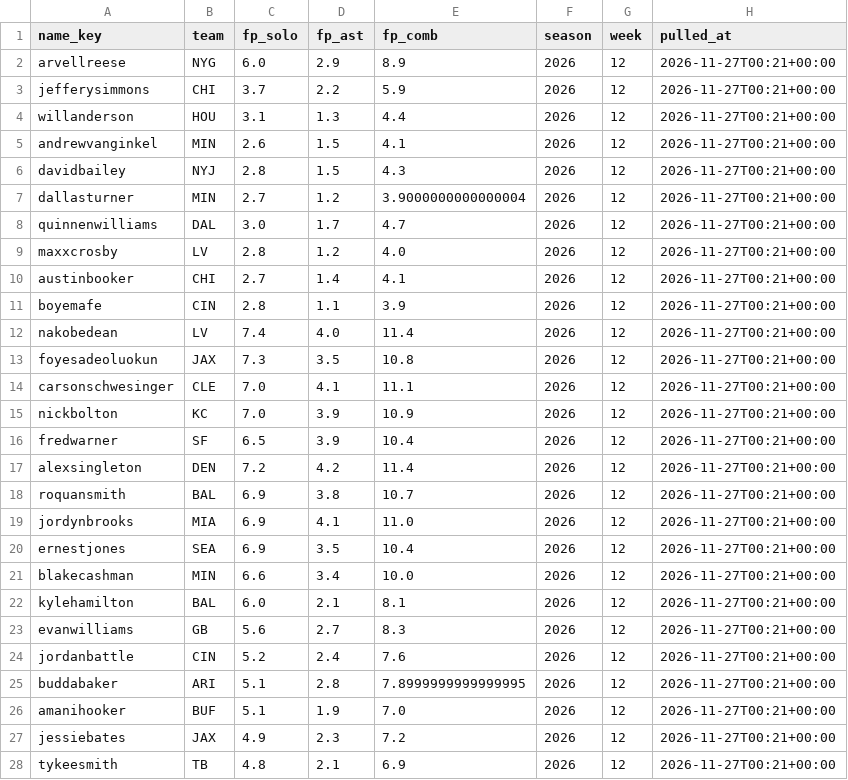
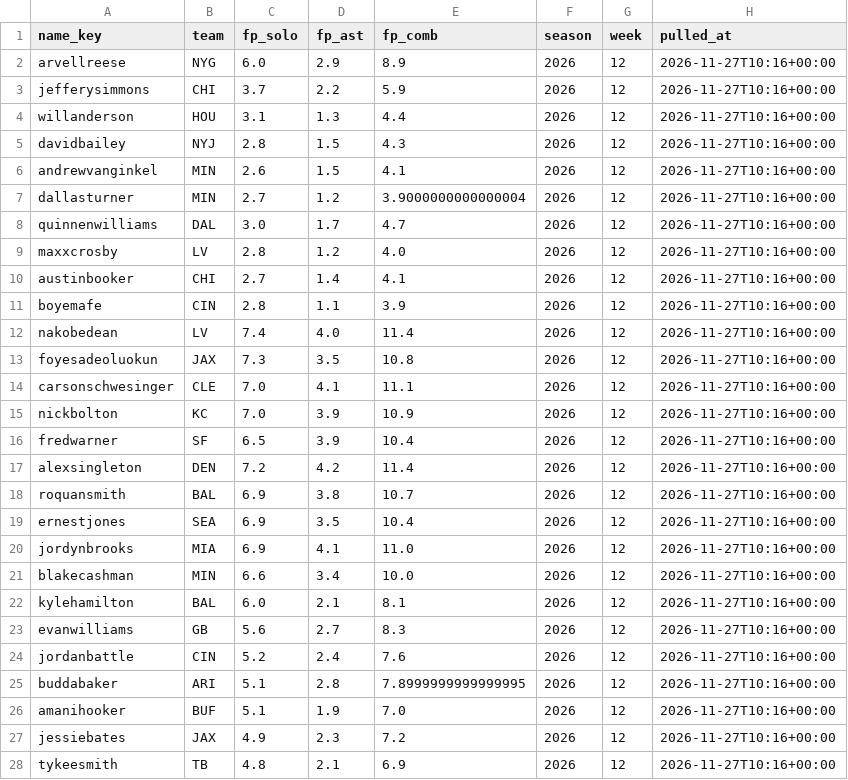
Before and after one commit to EvanDAmours/ArvellsStinkySlammerModel, a CSV file: data/consensus/fantasypros_2026_w12.csv, drawn as a sheet; only a part is shown; the diff covers the shown part only.

```diff
--- a/data/consensus/fantasypros_2026_w12.csv
+++ b/data/consensus/fantasypros_2026_w12.csv
@@ -1,28 +1,28 @@
 name_key,team,fp_solo,fp_ast,fp_comb,season,week,pulled_at
-arvellreese,NYG,6.0,2.9,8.9,2026,12,2026-11-27T00:21+00:00
-jefferysimmons,CHI,3.7,2.2,5.9,2026,12,2026-11-27T00:21+00:00
-willanderson,HOU,3.1,1.3,4.4,2026,12,2026-11-27T00:21+00:00
-andrewvanginkel,MIN,2.6,1.5,4.1,2026,12,2026-11-27T00:21+00:00
-davidbailey,NYJ,2.8,1.5,4.3,2026,12,2026-11-27T00:21+00:00
-dallasturner,MIN,2.7,1.2,3.9000000000000004,2026,12,2026-11-27T00:21+00:00
-quinnenwilliams,DAL,3.0,1.7,4.7,2026,12,2026-11-27T00:21+00:00
-maxxcrosby,LV,2.8,1.2,4.0,2026,12,2026-11-27T00:21+00:00
-austinbooker,CHI,2.7,1.4,4.1,2026,12,2026-11-27T00:21+00:00
-boyemafe,CIN,2.8,1.1,3.9,2026,12,2026-11-27T00:21+00:00
-nakobedean,LV,7.4,4.0,11.4,2026,12,2026-11-27T00:21+00:00
-foyesadeoluokun,JAX,7.3,3.5,10.8,2026,12,2026-11-27T00:21+00:00
-carsonschwesinger,CLE,7.0,4.1,11.1,2026,12,2026-11-27T00:21+00:00
-nickbolton,KC,7.0,3.9,10.9,2026,12,2026-11-27T00:21+00:00
-fredwarner,SF,6.5,3.9,10.4,2026,12,2026-11-27T00:21+00:00
-alexsingleton,DEN,7.2,4.2,11.4,2026,12,2026-11-27T00:21+00:00
-roquansmith,BAL,6.9,3.8,10.7,2026,12,2026-11-27T00:21+00:00
-jordynbrooks,MIA,6.9,4.1,11.0,2026,12,2026-11-27T00:21+00:00
-ernestjones,SEA,6.9,3.5,10.4,2026,12,2026-11-27T00:21+00:00
-blakecashman,MIN,6.6,3.4,10.0,2026,12,2026-11-27T00:21+00:00
-kylehamilton,BAL,6.0,2.1,8.1,2026,12,2026-11-27T00:21+00:00
-evanwilliams,GB,5.6,2.7,8.3,2026,12,2026-11-27T00:21+00:00
-jordanbattle,CIN,5.2,2.4,7.6,2026,12,2026-11-27T00:21+00:00
-buddabaker,ARI,5.1,2.8,7.8999999999999995,2026,12,2026-11-27T00:21+00:00
-amanihooker,BUF,5.1,1.9,7.0,2026,12,2026-11-27T00:21+00:00
-jessiebates,JAX,4.9,2.3,7.2,2026,12,2026-11-27T00:21+00:00
-tykeesmith,TB,4.8,2.1,6.9,2026,12,2026-11-27T00:21+00:00
+arvellreese,NYG,6.0,2.9,8.9,2026,12,2026-11-27T10:16+00:00
+jefferysimmons,CHI,3.7,2.2,5.9,2026,12,2026-11-27T10:16+00:00
+willanderson,HOU,3.1,1.3,4.4,2026,12,2026-11-27T10:16+00:00
+davidbailey,NYJ,2.8,1.5,4.3,2026,12,2026-11-27T10:16+00:00
+andrewvanginkel,MIN,2.6,1.5,4.1,2026,12,2026-11-27T10:16+00:00
+dallasturner,MIN,2.7,1.2,3.9000000000000004,2026,12,2026-11-27T10:16+00:00
+quinnenwilliams,DAL,3.0,1.7,4.7,2026,12,2026-11-27T10:16+00:00
+maxxcrosby,LV,2.8,1.2,4.0,2026,12,2026-11-27T10:16+00:00
+austinbooker,CHI,2.7,1.4,4.1,2026,12,2026-11-27T10:16+00:00
+boyemafe,CIN,2.8,1.1,3.9,2026,12,2026-11-27T10:16+00:00
+nakobedean,LV,7.4,4.0,11.4,2026,12,2026-11-27T10:16+00:00
+foyesadeoluokun,JAX,7.3,3.5,10.8,2026,12,2026-11-27T10:16+00:00
+carsonschwesinger,CLE,7.0,4.1,11.1,2026,12,2026-11-27T10:16+00:00
+nickbolton,KC,7.0,3.9,10.9,2026,12,2026-11-27T10:16+00:00
+fredwarner,SF,6.5,3.9,10.4,2026,12,2026-11-27T10:16+00:00
+alexsingleton,DEN,7.2,4.2,11.4,2026,12,2026-11-27T10:16+00:00
+roquansmith,BAL,6.9,3.8,10.7,2026,12,2026-11-27T10:16+00:00
+ernestjones,SEA,6.9,3.5,10.4,2026,12,2026-11-27T10:16+00:00
+jordynbrooks,MIA,6.9,4.1,11.0,2026,12,2026-11-27T10:16+00:00
+blakecashman,MIN,6.6,3.4,10.0,2026,12,2026-11-27T10:16+00:00
+kylehamilton,BAL,6.0,2.1,8.1,2026,12,2026-11-27T10:16+00:00
+evanwilliams,GB,5.6,2.7,8.3,2026,12,2026-11-27T10:16+00:00
+jordanbattle,CIN,5.2,2.4,7.6,2026,12,2026-11-27T10:16+00:00
+buddabaker,ARI,5.1,2.8,7.8999999999999995,2026,12,2026-11-27T10:16+00:00
+amanihooker,BUF,5.1,1.9,7.0,2026,12,2026-11-27T10:16+00:00
+jessiebates,JAX,4.9,2.3,7.2,2026,12,2026-11-27T10:16+00:00
+tykeesmith,TB,4.8,2.1,6.9,2026,12,2026-11-27T10:16+00:00
```
Also changed, not shown: 1 added row, 1 removed row and 2 edited cells elsewhere in this file, 14 other files.
